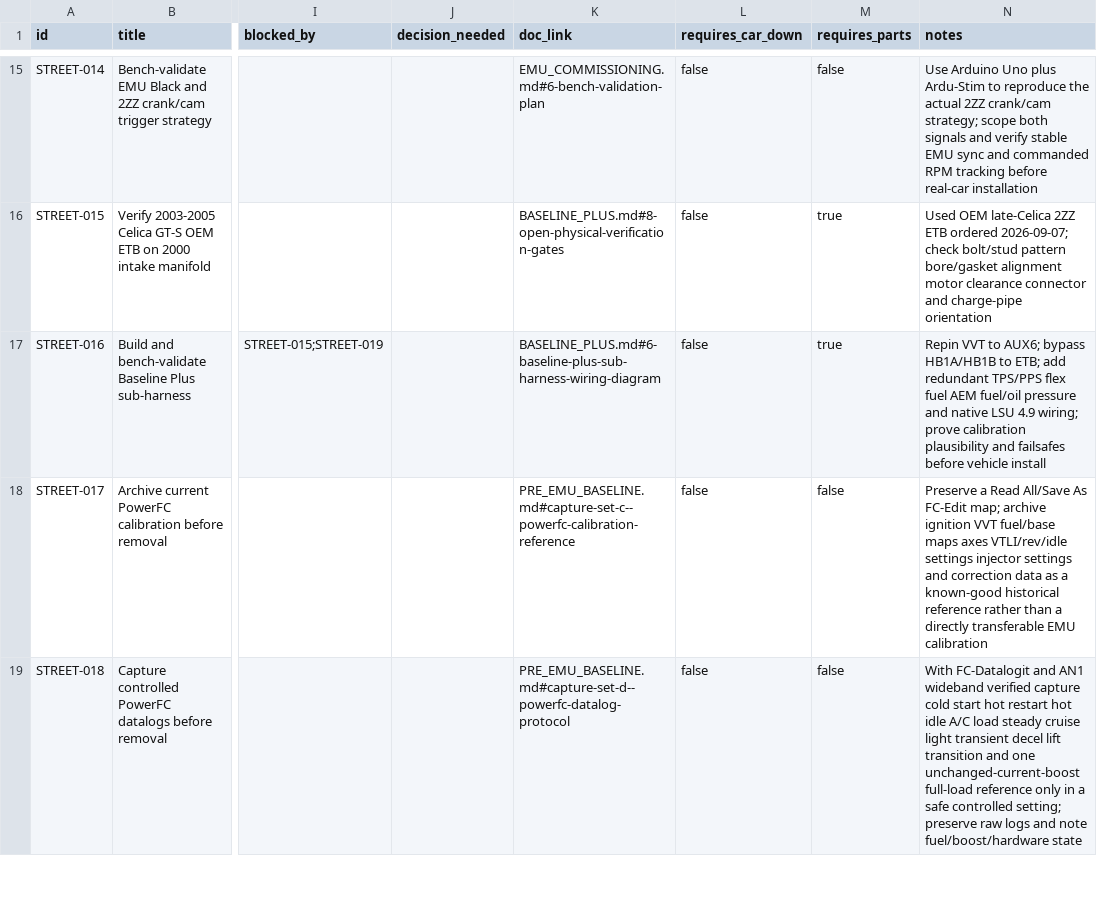
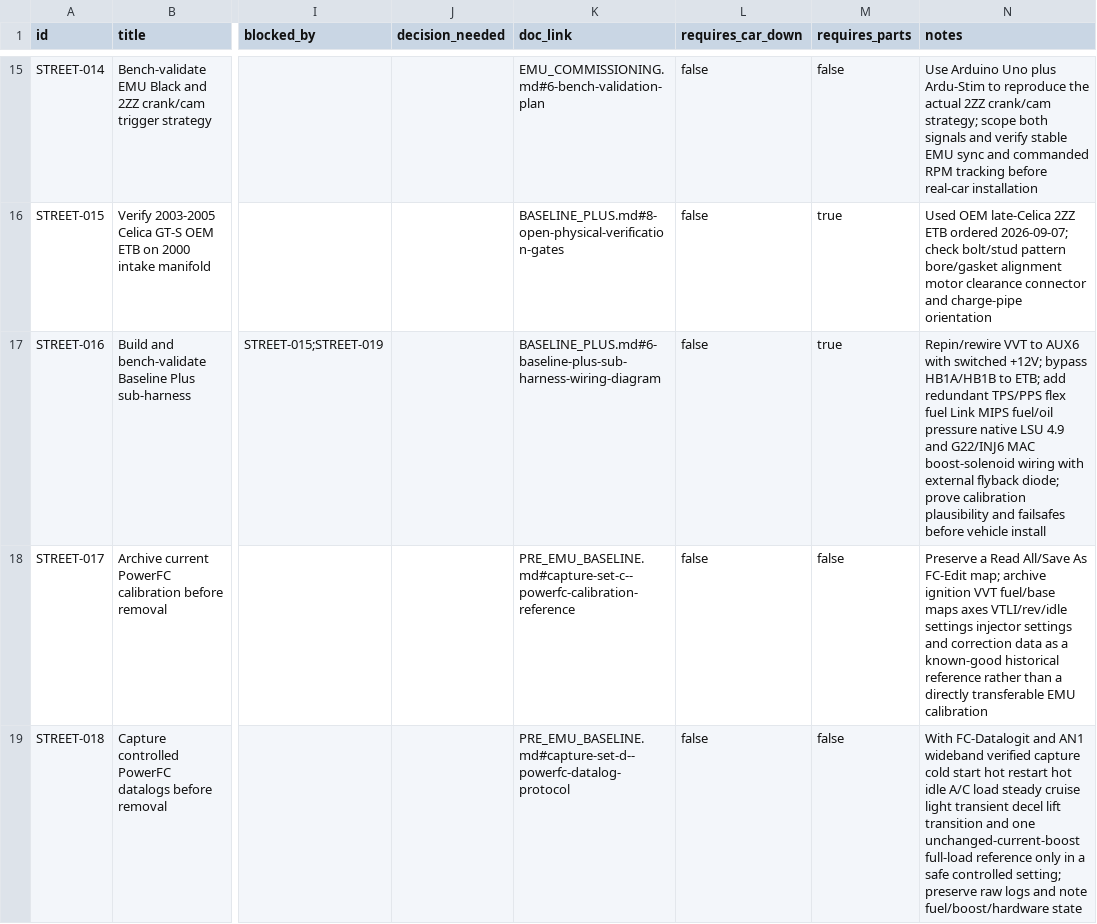
Before and after one commit to wildc4t-workshop/celica-street-build, a CSV file: tasks.csv, drawn as a sheet; only a part is shown, gaps mark what is left out; the diff covers the shown part only; the diff names each change by its address in the sheet, - before the commit and + after, or states it on an @@ line.

Commit message:
Correct Baseline Plus sensor task and add boost-control wiring

```diff
--- a/tasks.csv
+++ b/tasks.csv
-N17 (notes): Repin VVT to AUX6; bypass HB1A/HB1B to ETB; add redundant TPS/PPS flex fuel AEM fuel/oil pressure and native LSU 4.9 wiring; prove calibration…
+N17 (notes): Repin/rewire VVT to AUX6 with switched +12V; bypass HB1A/HB1B to ETB; add redundant TPS/PPS flex fuel Link MIPS fuel/oil pressure native LSU 4.9 and G22/INJ6 MAC boost-solenoid wiring with external flyback diode; prove calibration…
```
Also changed, not shown: 6 edited cells elsewhere in this file.
